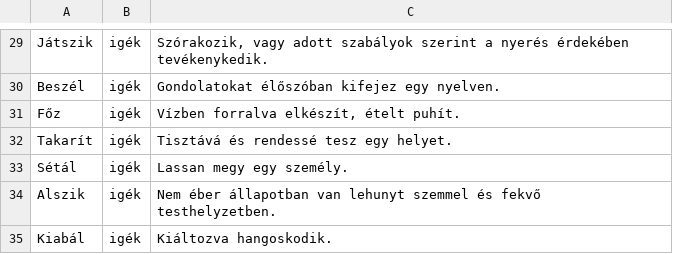
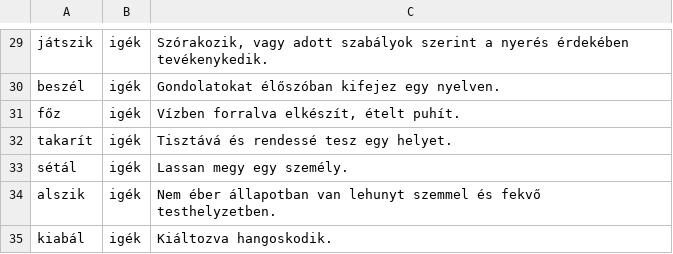
Before and after one commit to pechrik/Akasztofa, a CSV file: words.csv, drawn as a sheet; only a part is shown, gaps mark what is left out; the diff covers the shown part only; the diff names each change by its address in the sheet, - before the commit and + after, or states it on an @@ line.

```diff
--- a/words.csv
+++ b/words.csv
-A29: Játszik
+A29: játszik
-A30: Beszél
+A30: beszél
-A31: Főz
+A31: főz
-A32: Takarít
+A32: takarít
-A33: Sétál
+A33: sétál
-A34: Alszik
+A34: alszik
-A35: Kiabál
+A35: kiabál
```
Also changed, not shown: 28 edited cells elsewhere in this file, 2 other files.
